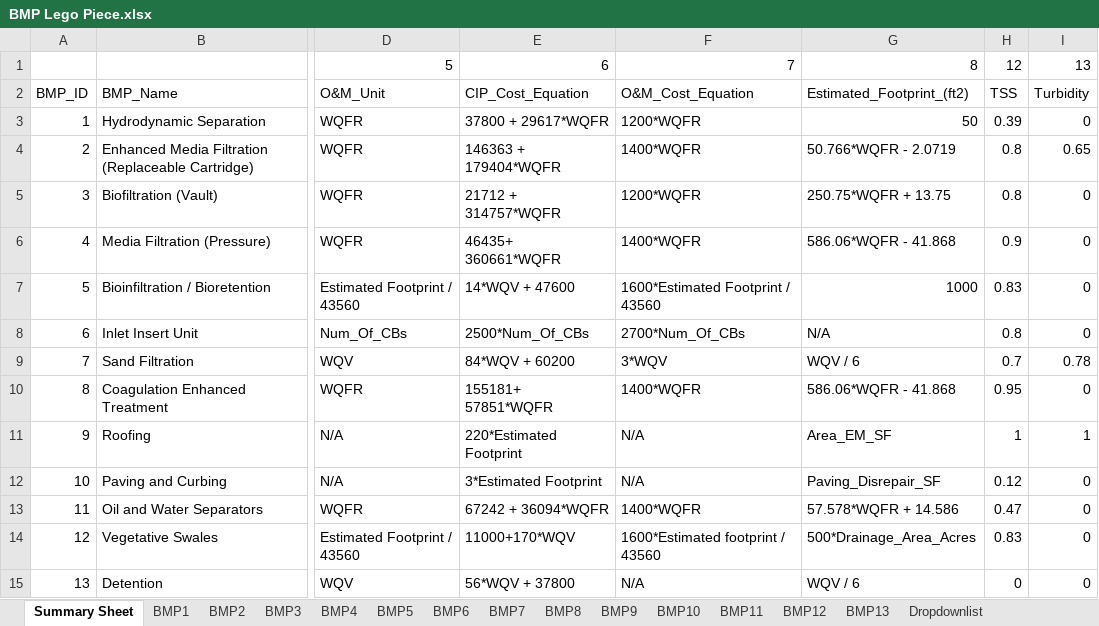
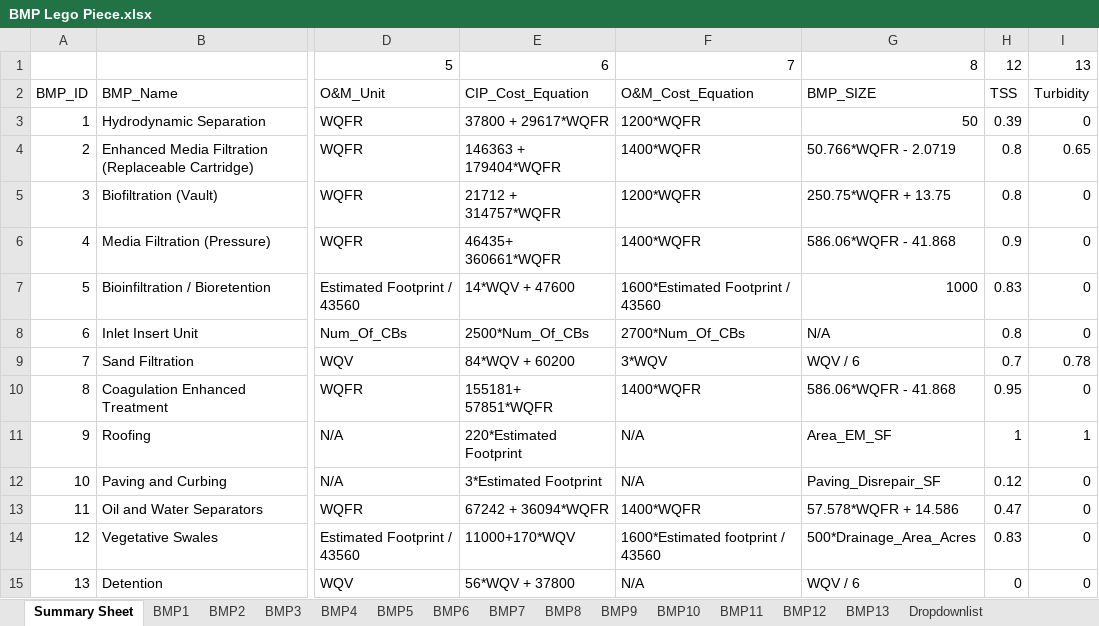
Before and after one commit to mallen69/Project_Sprint_7, an Excel workbook: Sprint03_Data_Operation/_jonhonda_dat/special_prj/Input_Files/BMP Lego Piece.xlsx, sheet Summary Sheet, drawn as a sheet; only a part is shown, gaps mark what is left out; values as stored, in another font and other column widths than the file's, no borders; the diff names each change by its address in the sheet, - before the commit and + after, or states it on an @@ line.

```diff
--- a/Sprint03_Data_Operation/_jonhonda_dat/special_prj/Input_Files/BMP Lego Piece.xlsx (sheet Summary Sheet)
+++ b/Sprint03_Data_Operation/_jonhonda_dat/special_prj/Input_Files/BMP Lego Piece.xlsx (sheet Summary Sheet)
-G2: Estimated_Footprint_(ft2)
+G2: BMP_SIZE
```
Also changed, not shown: 6 other files.
